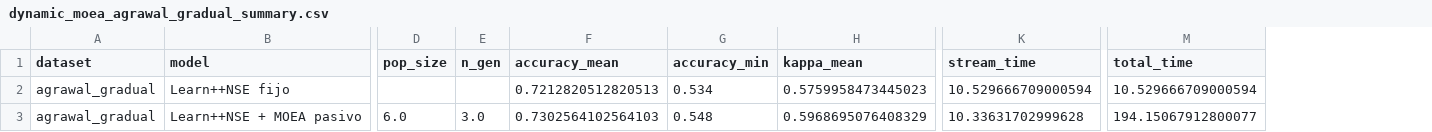
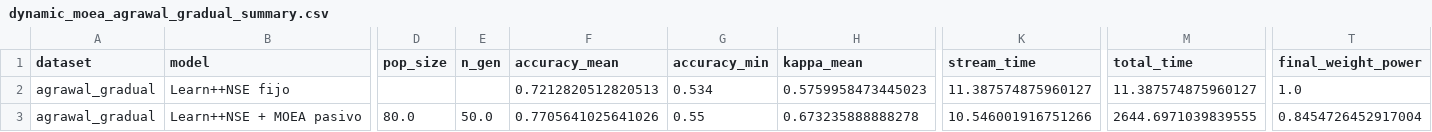
Before and after one commit to edubzq/Concept_drift, a CSV file: results/dynamic_moea_agrawal_gradual_summary.csv, drawn as a sheet; only a part is shown, gaps mark what is left out; the diff covers the shown part only; the diff names each change by its address in the sheet, - before the commit and + after, or states it on an @@ line.

```diff
--- a/results/dynamic_moea_agrawal_gradual_summary.csv
+++ b/results/dynamic_moea_agrawal_gradual_summary.csv
+column T (final_weight_power), rows 2-3: 1.0 | 0.8454726452917004
-K2 (stream_time): 10.529666709000594
+K2 (stream_time): 11.387574875960127
-M2 (total_time): 10.529666709000594
+M2 (total_time): 11.387574875960127
-D3 (pop_size): 6.0
+D3 (pop_size): 80.0
-E3 (n_gen): 3.0
+E3 (n_gen): 50.0
-F3 (accuracy_mean): 0.7302564102564103
+F3 (accuracy_mean): 0.7705641025641026
-G3 (accuracy_min): 0.548
+G3 (accuracy_min): 0.55
-H3 (kappa_mean): 0.5968695076408329
+H3 (kappa_mean): 0.673235888888278
-K3 (stream_time): 10.33631702999628
+K3 (stream_time): 10.546001916751266
-M3 (total_time): 194.15067912800077
+M3 (total_time): 2644.6971039839555
```
Also changed, not shown: 8 edited cells elsewhere in this file, results/dynamic_moea_agrawal_abrupt_config_curve.csv, results/dynamic_moea_agrawal_abrupt_reoptimizations.csv, 12 other files.
